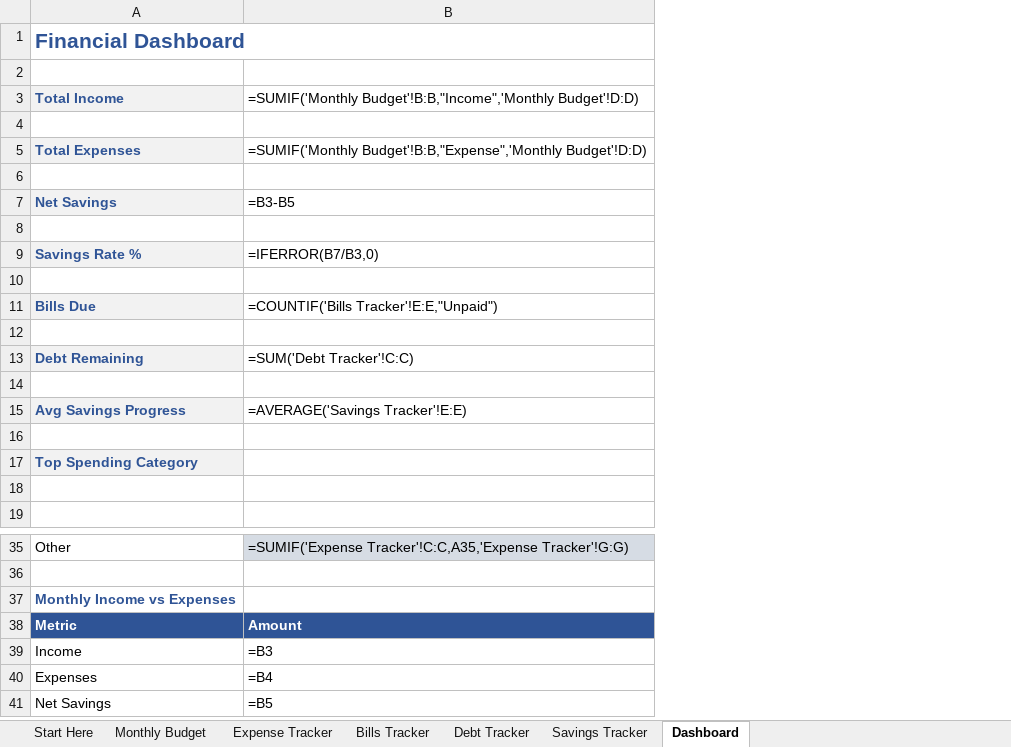
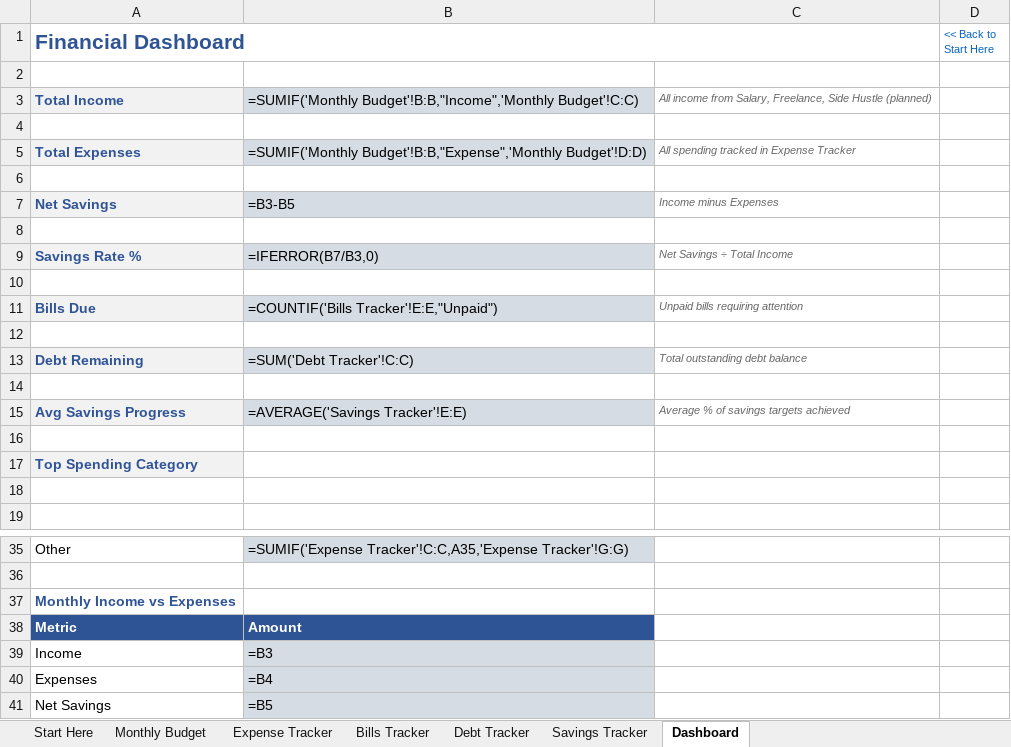
Before and after one commit to sar1singh/digital-lab, an Excel workbook: 01-product-factory/02-products/budget-planner-expense-tracker/artifacts/budget-planner-expense-tracker-v1.1.xlsx, sheet Dashboard, drawn as a sheet; only a part is shown, gaps mark what is left out; values as stored, in another font and other column widths than the file's, no borders; formulas without a stored value are shown as written; charts and pictures not drawn; the diff names each change by its address in the sheet, - before the commit and + after, or states it on an @@ line.

Commit message:
Budget Planner v1.2: navigation fix, delivery artifacts, listing assets
- Fixed Start Here navigation links for Google Sheets compatibility
  (replaced openpyxl hyperlinks with plain tab-name text)
- Created delivery/ folder with buyer-facing files (no version numbers)
- Generated quick-start guide (MD + HTML + PDF via fpdf2)
- Generated 5 listing images (Pillow mock spreadsheet previews)
- Created google-sheets-copy-link.txt, release-notes.txt
- Created delivery zip with all buyer-facing files
- Updated PRODUCT_CATALOG.csv status to Packaging
- Updated NOW.md, NEXT_ACTIONS.md, BUILD_CHECKLIST.md
- Created FORMULA_AUDIT_REPORT.md and NAVIGATION_QA_REPORT.md

```diff
--- a/01-product-factory/02-products/budget-planner-expense-tracker/artifacts/budget-planner-expense-tracker-v1.1.xlsx (sheet Dashboard)
+++ b/01-product-factory/02-products/budget-planner-expense-tracker/artifacts/budget-planner-expense-tracker-v1.1.xlsx (sheet Dashboard)
+column C, rows 3-15: All income from Salary, Freelance, Side Hustle (planned) |  | All spending tracked in Expense Tracker |  | Income minus Expenses |  | Net Savings ÷ Total Income |  | Unpaid bills requiring attention |  | Total outstanding debt balance |  | Average % of savings targets achieved
+column D (<< Back to Start Here), empty
-B3: =SUMIF('Monthly Budget'!B:B,"Income",'Monthly Budget'!D:D)
+B3: =SUMIF('Monthly Budget'!B:B,"Income",'Monthly Budget'!C:C)
-B3 fill: none
+B3 fill: #D6DCE4
-B5 fill: none
+B5 fill: #D6DCE4
-B7 fill: none
+B7 fill: #D6DCE4
-B9 fill: none
+B9 fill: #D6DCE4
-B11 fill: none
+B11 fill: #D6DCE4
-B13 fill: none
+B13 fill: #D6DCE4
-B15 fill: none
+B15 fill: #D6DCE4
-B39:B41 fill: none
+B39:B41 fill: #D6DCE4
```
Also changed, not shown: sheet Monthly Budget, sheet Start Here, sheet Savings Tracker, sheet Debt Tracker, sheet Bills Tracker, sheet Expense Tracker, 21 other files.
